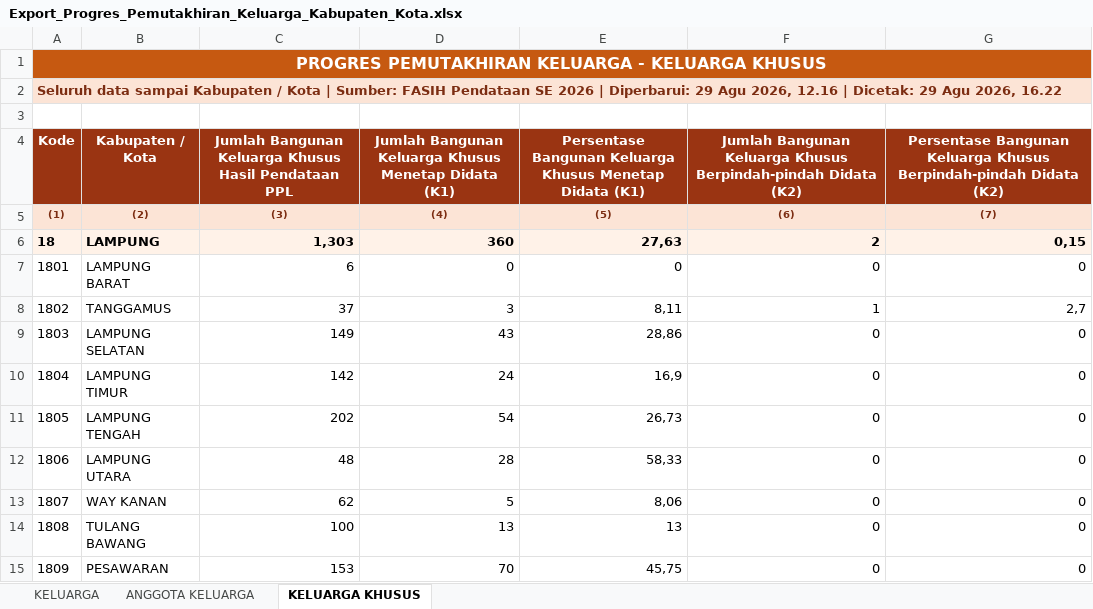
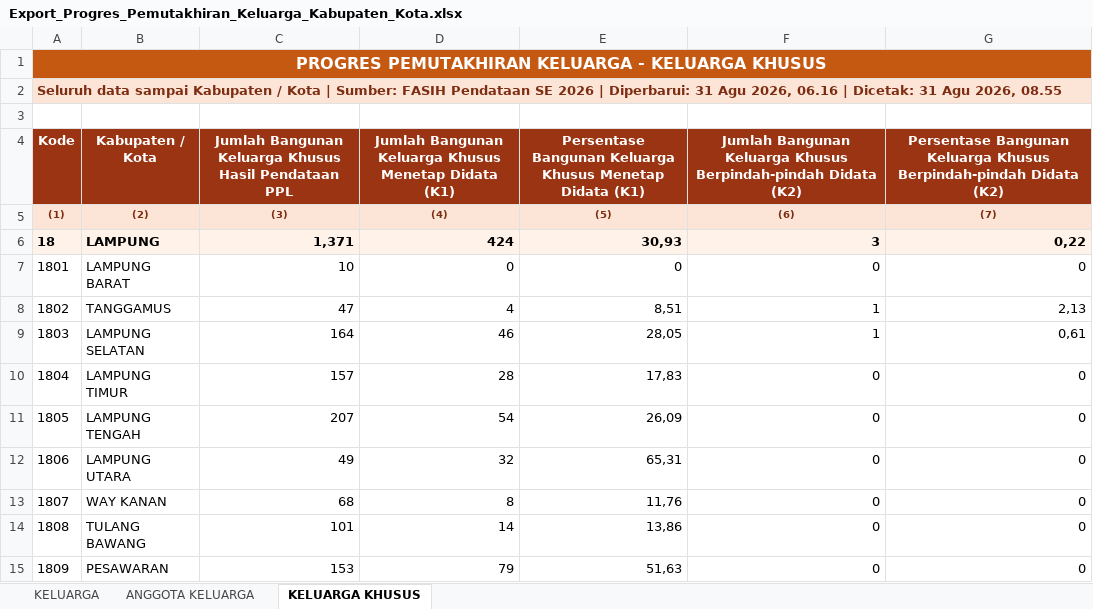
Before and after one commit to stathub1800/SE2026, an Excel workbook: data/Export_Progres_Pemutakhiran_Keluarga_Kabupaten_Kota.xlsx, sheet KELUARGA KHUSUS, drawn as a sheet; only a part is shown; values as stored, in another font and other column widths than the file's, no borders; the diff covers the shown part only; the diff names each change by its address in the sheet, - before the commit and + after, or states it on an @@ line.

```diff
--- a/data/Export_Progres_Pemutakhiran_Keluarga_Kabupaten_Kota.xlsx (sheet KELUARGA KHUSUS)
+++ b/data/Export_Progres_Pemutakhiran_Keluarga_Kabupaten_Kota.xlsx (sheet KELUARGA KHUSUS)
-A2 (Kode): …| Diperbarui: 29 Agu 2026, 12.16 | Dicetak: 29 Agu 2026, 16.22
+A2 (Kode): …| Diperbarui: 31 Agu 2026, 06.16 | Dicetak: 31 Agu 2026, 08.55
-C6: 1,303
+C6: 1,371
-D6: 360
+D6: 424
-E6: 27,63
+E6: 30,93
-F6: 2
+F6: 3
-G6: 0,15
+G6: 0,22
-C7: 6
+C7: 10
-C8: 37
+C8: 47
-D8: 3
+D8: 4
-E8: 8,11
+E8: 8,51
-G8: 2,7
+G8: 2,13
-C9: 149
+C9: 164
-D9: 43
+D9: 46
-E9: 28,86
+E9: 28,05
-F9: 0
+F9: 1
-G9: 0
+G9: 0,61
-C10: 142
+C10: 157
-D10: 24
+D10: 28
-E10: 16,9
+E10: 17,83
-C11: 202
+C11: 207
-E11: 26,73
+E11: 26,09
-C12: 48
+C12: 49
-D12: 28
+D12: 32
-E12: 58,33
+E12: 65,31
-C13: 62
+C13: 68
-D13: 5
+D13: 8
-E13: 8,06
+E13: 11,76
-C14: 100
+C14: 101
-D14: 13
+D14: 14
-E14: 13
+E14: 13,86
-D15: 70
+D15: 79
-E15: 45,75
+E15: 51,63
```
Also changed, not shown: 1 added row, 1 removed row and 13 edited cells elsewhere in this sheet, sheet KELUARGA, sheet ANGGOTA KELUARGA, data/20260823_125259_Radar_Anomali_Usaha_Anomali_1_Anomali_2_Anomali_3_Anomali_4_Anomali_5_Anomali_6_Anomali_7_Anomali_8_Kabupaten_Kota.xlsx, data/20260823_125317_Radar_Anomali_Keluarga_Anomali_1_Anomali_2_Anomali_3_Anomali_4_Anomali_5_Anomali_6_Anomali_7_Kabupaten_Kota.xlsx, 3 other files.
